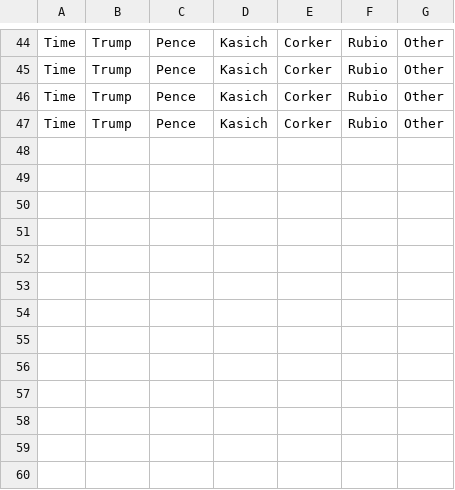
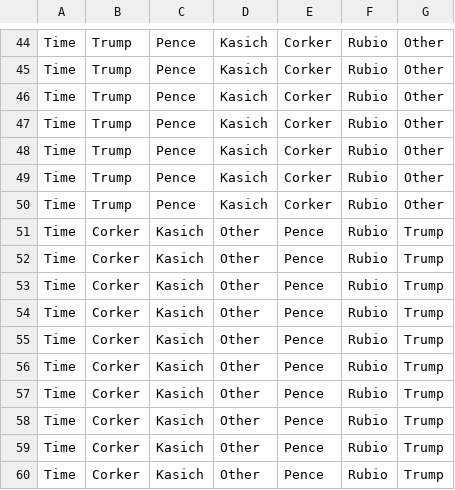
Before and after one commit to dapotter/2020-campaign, a CSV file: RaceFieldsRep.csv, drawn as a sheet; only a part is shown, gaps mark what is left out.

```diff
--- a/RaceFieldsRep.csv
+++ b/RaceFieldsRep.csv
@@ -47 +47,14 @@ Time,Trump,Pence,Kasich,Corker,Rubio,Other
 Time,Trump,Pence,Kasich,Corker,Rubio,Other
+Time,Trump,Pence,Kasich,Corker,Rubio,Other
+Time,Trump,Pence,Kasich,Corker,Rubio,Other
+Time,Trump,Pence,Kasich,Corker,Rubio,Other
+Time,Corker,Kasich,Other,Pence,Rubio,Trump
+Time,Corker,Kasich,Other,Pence,Rubio,Trump
+Time,Corker,Kasich,Other,Pence,Rubio,Trump
+Time,Corker,Kasich,Other,Pence,Rubio,Trump
+Time,Corker,Kasich,Other,Pence,Rubio,Trump
+Time,Corker,Kasich,Other,Pence,Rubio,Trump
+Time,Corker,Kasich,Other,Pence,Rubio,Trump
+Time,Corker,Kasich,Other,Pence,Rubio,Trump
+Time,Corker,Kasich,Other,Pence,Rubio,Trump
+Time,Corker,Kasich,Other,Pence,Rubio,Trump
```
Also changed, not shown: DonorCountYang.csv, RaceDem.csv, 17 other files.
